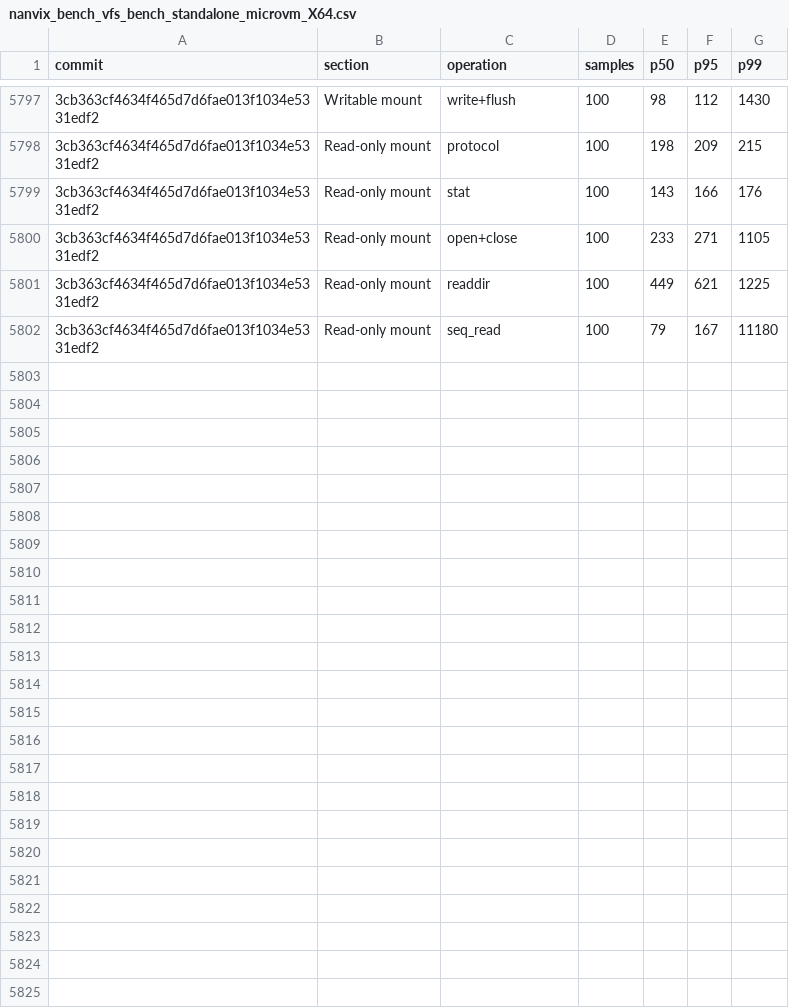
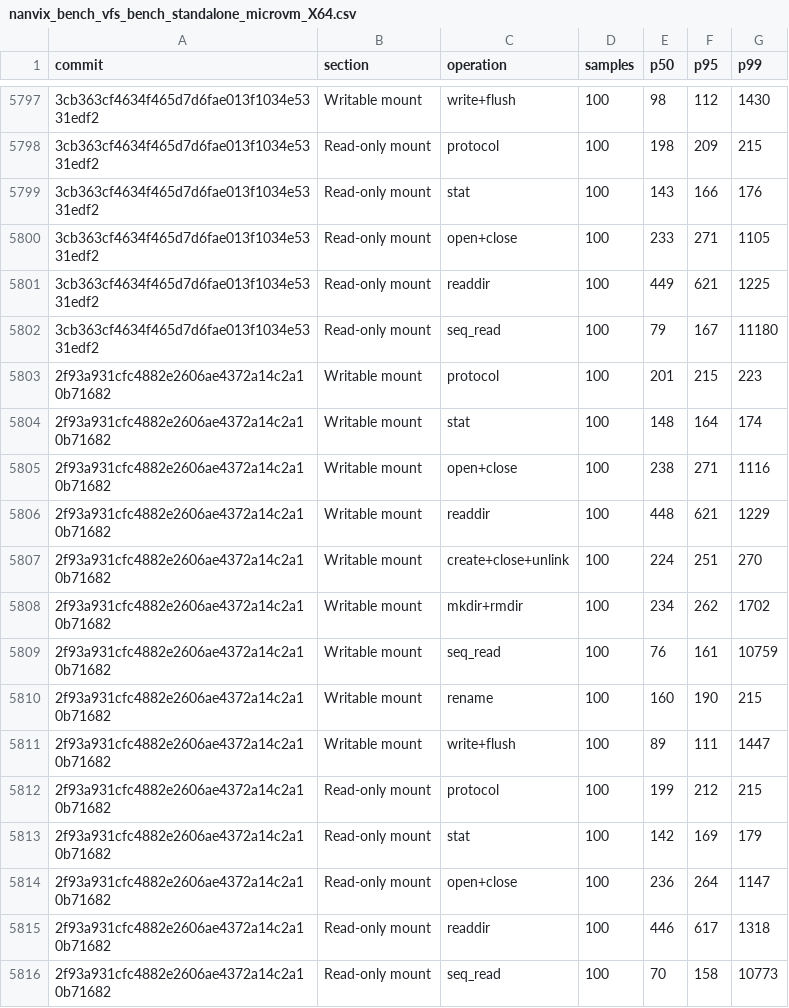
Before and after one commit to nanvix/nanvix, a CSV file: www/bench/data/linux-baremetal/nanvix_bench_vfs_bench_standalone_microvm_X64.csv, drawn as a sheet; only a part is shown, gaps mark what is left out; the diff names each change by its address in the sheet, - before the commit and + after, or states it on an @@ line.

```diff
--- a/www/bench/data/linux-baremetal/nanvix_bench_vfs_bench_standalone_microvm_X64.csv
+++ b/www/bench/data/linux-baremetal/nanvix_bench_vfs_bench_standalone_microvm_X64.csv
+row 5803: 2f93a931cfc4882e2606ae4372a14c2a10b71682 | Writable mount | protocol | 100 | 201 | 215 | 223
+row 5804: 2f93a931cfc4882e2606ae4372a14c2a10b71682 | Writable mount | stat | 100 | 148 | 164 | 174
+row 5805: 2f93a931cfc4882e2606ae4372a14c2a10b71682 | Writable mount | open+close | 100 | 238 | 271 | 1116
+row 5806: 2f93a931cfc4882e2606ae4372a14c2a10b71682 | Writable mount | readdir | 100 | 448 | 621 | 1229
+row 5807: 2f93a931cfc4882e2606ae4372a14c2a10b71682 | Writable mount | create+close+unlink | 100 | 224 | 251 | 270
+row 5808: 2f93a931cfc4882e2606ae4372a14c2a10b71682 | Writable mount | mkdir+rmdir | 100 | 234 | 262 | 1702
+row 5809: 2f93a931cfc4882e2606ae4372a14c2a10b71682 | Writable mount | seq_read | 100 | 76 | 161 | 10759
+row 5810: 2f93a931cfc4882e2606ae4372a14c2a10b71682 | Writable mount | rename | 100 | 160 | 190 | 215
+row 5811: 2f93a931cfc4882e2606ae4372a14c2a10b71682 | Writable mount | write+flush | 100 | 89 | 111 | 1447
+row 5812: 2f93a931cfc4882e2606ae4372a14c2a10b71682 | Read-only mount | protocol | 100 | 199 | 212 | 215
+row 5813: 2f93a931cfc4882e2606ae4372a14c2a10b71682 | Read-only mount | stat | 100 | 142 | 169 | 179
+row 5814: 2f93a931cfc4882e2606ae4372a14c2a10b71682 | Read-only mount | open+close | 100 | 236 | 264 | 1147
+row 5815: 2f93a931cfc4882e2606ae4372a14c2a10b71682 | Read-only mount | readdir | 100 | 446 | 617 | 1318
+row 5816: 2f93a931cfc4882e2606ae4372a14c2a10b71682 | Read-only mount | seq_read | 100 | 70 | 158 | 10773
```
Also changed, not shown: www/bench/data/linux-baremetal/nanvix_bench_snapshot_restore_standalone_microvm_X64.csv, www/bench/data/linux-baremetal/nanvix_bench_syscall_bench_standalone_microvm_X64.csv, 6 other files.
